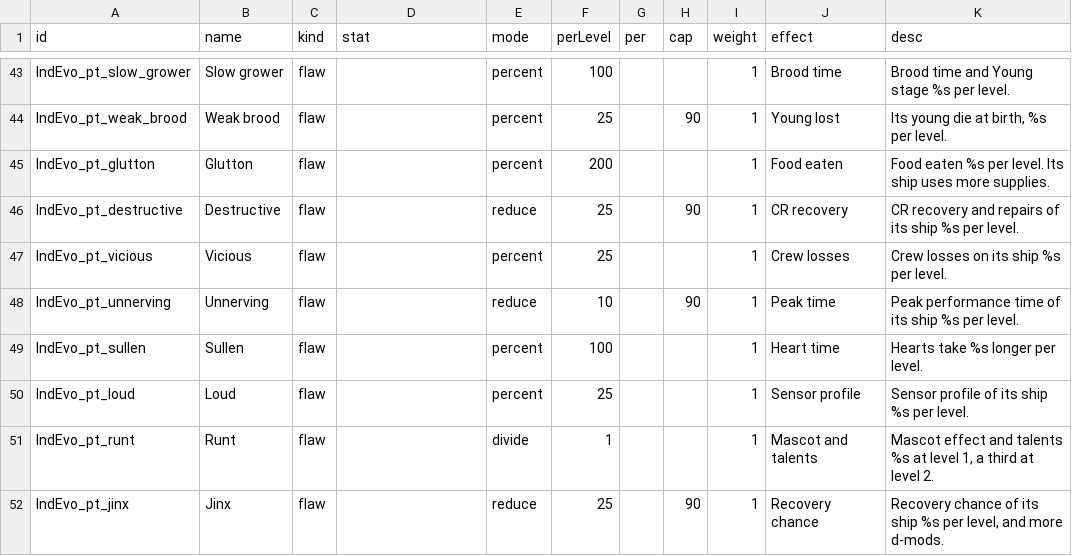
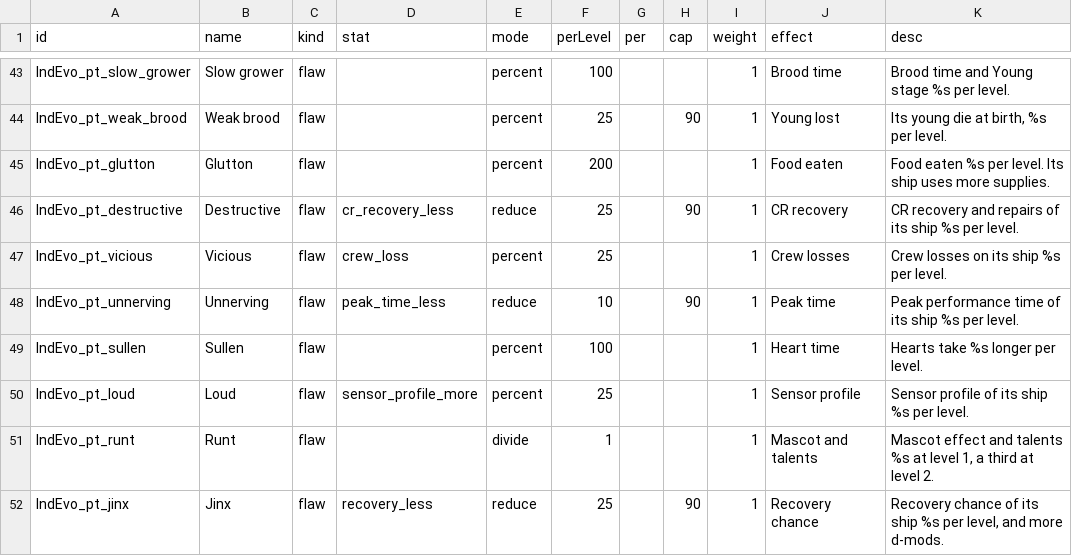
Before and after one commit to SirHartley/Industrial.Evolution, a CSV file: data/campaign/pet_traits.csv, drawn as a sheet; only a part is shown, gaps mark what is left out; the diff names each change by its address in the sheet, - before the commit and + after, or states it on an @@ line.

```diff
--- a/data/campaign/pet_traits.csv
+++ b/data/campaign/pet_traits.csv
-D46 (stat): (empty)
+D46 (stat): cr_recovery_less
-D47 (stat): (empty)
+D47 (stat): crew_loss
-D48 (stat): (empty)
+D48 (stat): peak_time_less
-D50 (stat): (empty)
+D50 (stat): sensor_profile_more
-D52 (stat): (empty)
+D52 (stat): recovery_less
```
Also changed, not shown: 11 other files.
